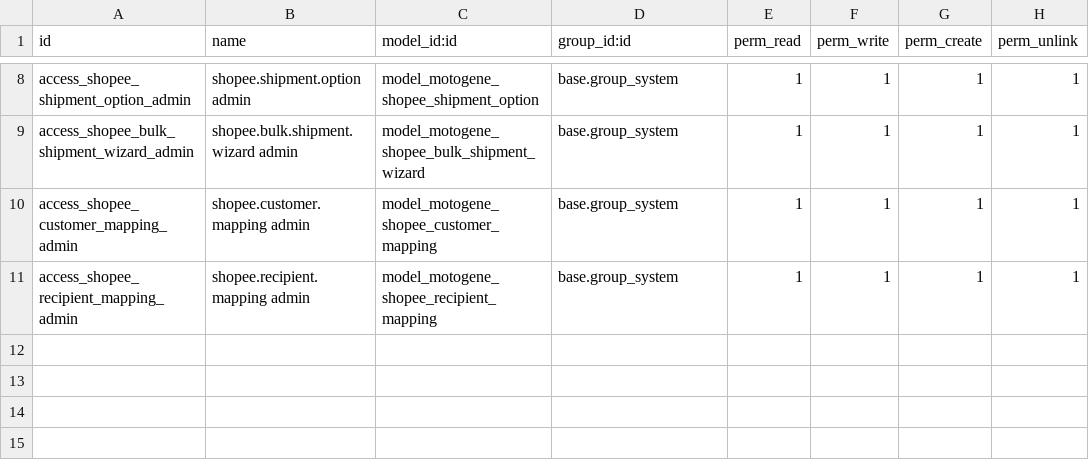
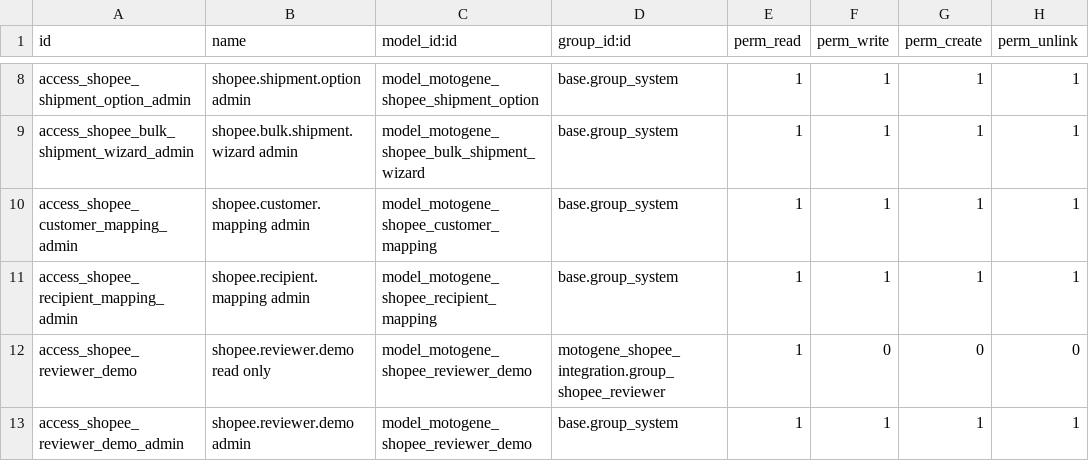
Before and after one commit to wanbadreen/odoo_module_custom_by_wan, a CSV file: motogene_shopee_integration/security/ir.model.access.csv, drawn as a sheet; only a part is shown, gaps mark what is left out.

Commit message:
Grant Shopee reviewers demo-only read access

```diff
--- a/motogene_shopee_integration/security/ir.model.access.csv
+++ b/motogene_shopee_integration/security/ir.model.access.csv
@@ -11 +11,3 @@ access_shopee_customer_mapping_admin,shopee.customer.mapping admin,model_motogen
 access_shopee_recipient_mapping_admin,shopee.recipient.mapping admin,model_motogene_shopee_recipient_mapping,base.group_system,1,1,1,1
+access_shopee_reviewer_demo,shopee.reviewer.demo read only,model_motogene_shopee_reviewer_demo,motogene_shopee_integration.group_shopee_reviewer,1,0,0,0
+access_shopee_reviewer_demo_admin,shopee.reviewer.demo admin,model_motogene_shopee_reviewer_demo,base.group_system,1,1,1,1
```
